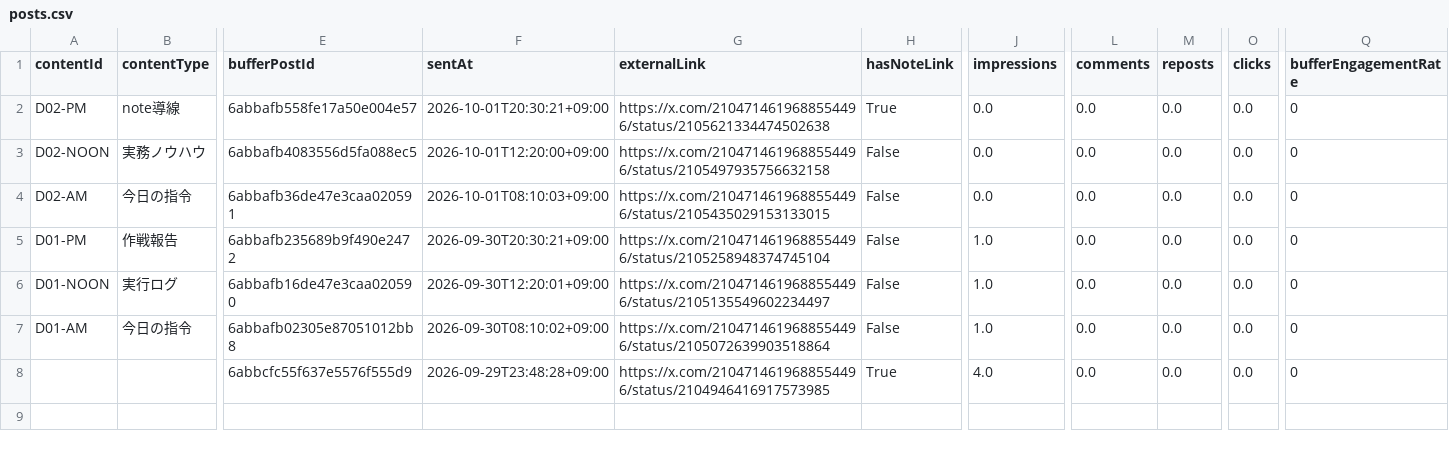
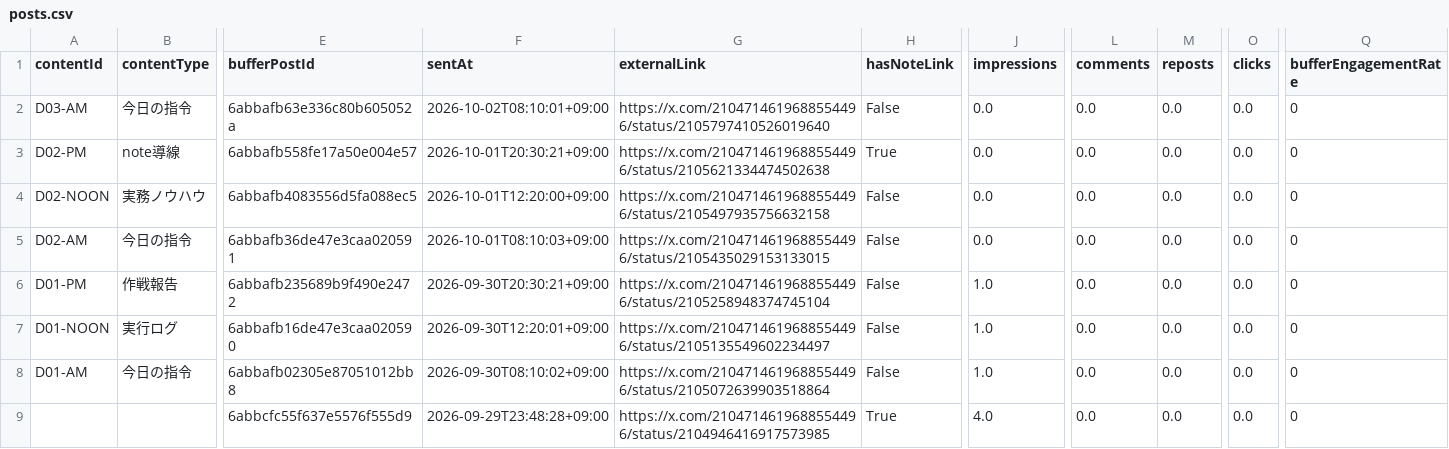
Before and after one commit to innovation4131210-alt/sena-media, a CSV file: automation/ai-command-x/analytics/posts.csv, drawn as a sheet; only a part is shown, gaps mark what is left out; rows hold the shown columns only; the diff names each change by its address in the sheet, - before the commit and + after, or states it on an @@ line.

```diff
--- a/automation/ai-command-x/analytics/posts.csv
+++ b/automation/ai-command-x/analytics/posts.csv
+row 2: D03-AM | 今日の指令 | 6abbafb63e336c80b605052a | 2026-10-02T08:10:01+09:00 | https://x.com/2104714619688554496/status/2105797410526019640 | False | 0.0 | 0.0 | 0.0 | 0.0 | 0
```
Also changed, not shown: 4 other files.
